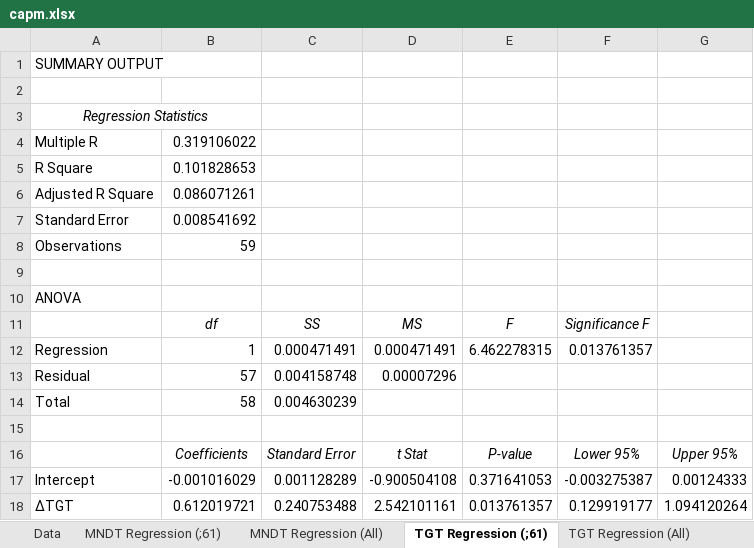
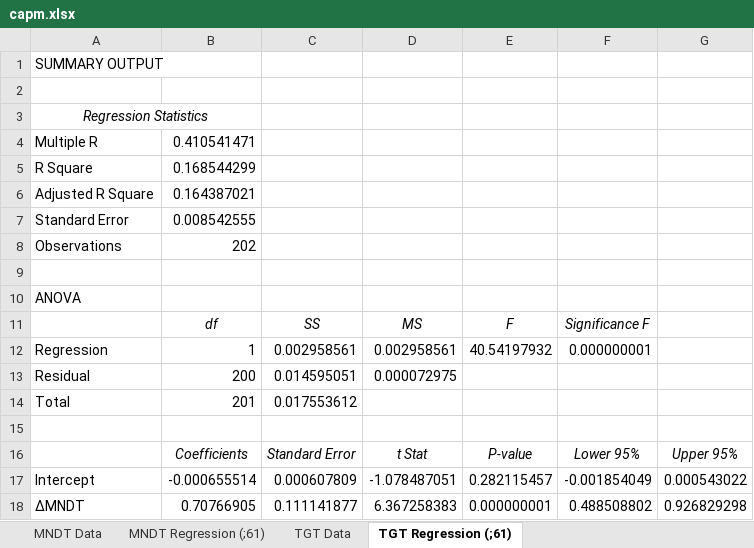
Before and after one commit to CahidArda/cyber-forensics, an Excel workbook: economics/case-study/capm.xlsx, sheet TGT Regression (;61), drawn as a sheet; values as stored, in another font and other column widths than the file's, no borders; removed rows and columns are numbered as before the commit, all else as after; the diff names each change by its address in the sheet, - before the commit and + after, or states it on an @@ line.

```diff
--- a/economics/case-study/capm.xlsx (sheet TGT Regression (;61))
+++ b/economics/case-study/capm.xlsx (sheet TGT Regression (;61))
-sheet tab: Data
+sheet tab: MNDT Data
-sheet tab: MNDT Regression (All)
-sheet tab: TGT Regression (All)
+sheet tab: TGT Data
-B4: 0.319106022
+B4: 0.410541471
-B5: 0.101828653
+B5: 0.168544299
-B6: 0.086071261
+B6: 0.164387021
-B7: 0.008541692
+B7: 0.008542555
-B8: 59
+B8: 202
-C12: 0.000471491
+C12: 0.002958561
-D12: 0.000471491
+D12: 0.002958561
-E12: 6.462278315
+E12: 40.54197932
-F12: 0.013761357
+F12: 0.000000001
-B13: 57
+B13: 200
-C13: 0.004158748
+C13: 0.014595051
-D13: 0.00007296
+D13: 0.000072975
-B14: 58
+B14: 201
-C14: 0.004630239
+C14: 0.017553612
-B17: -0.001016029
+B17: -0.000655514
-C17: 0.001128289
+C17: 0.000607809
-D17: -0.900504108
+D17: -1.078487051
-E17: 0.371641053
+E17: 0.282115457
-F17: -0.003275387
+F17: -0.001854049
-G17: 0.00124333
+G17: 0.000543022
-row 18: ∆TGT | 0.612019721 | 0.240753488 | 2.542101161 | 0.013761357 | 0.129919177 | 1.094120264
+row 18: ∆MNDT | 0.70766905 | 0.111141877 | 6.367258383 | 0.000000001 | 0.488508802 | 0.926829298
```
Also changed, not shown: sheet MNDT Data, 11 other files.
